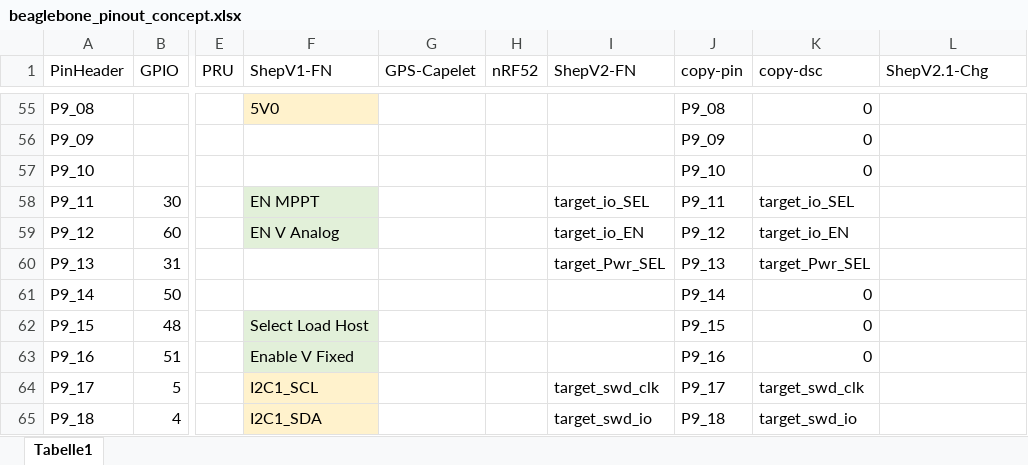
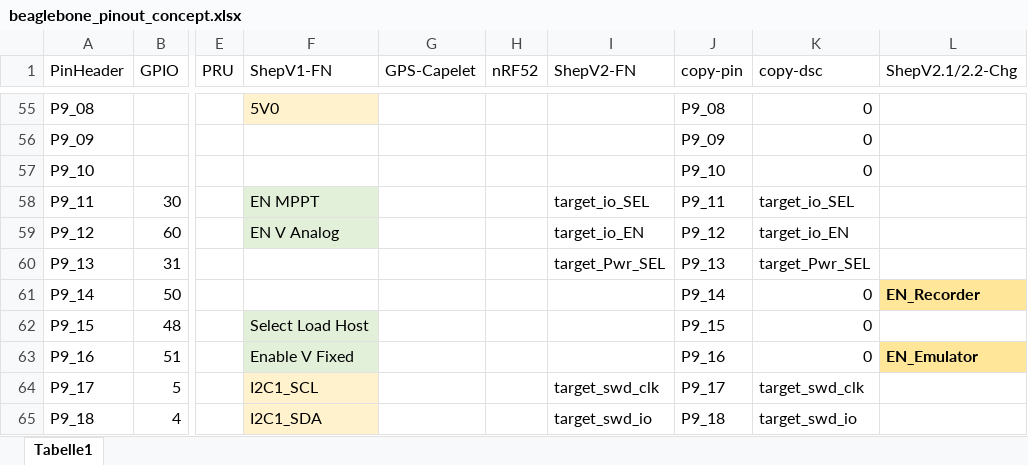
Before and after one commit to orgua/shepherd_v2_planning, an Excel workbook: PCBs/beaglebone_pinout_concept.xlsx, sheet Tabelle1, drawn as a sheet; only a part is shown, gaps mark what is left out; values as stored, in another font and other column widths than the file's, no borders; table styles not drawn; the diff names each change by its address in the sheet, - before the commit and + after, or states it on an @@ line.

Commit message:
Update beaglebone_pinout_concept.xlsx

```diff
--- a/PCBs/beaglebone_pinout_concept.xlsx (sheet Tabelle1)
+++ b/PCBs/beaglebone_pinout_concept.xlsx (sheet Tabelle1)
-L1: ShepV2.1-Chg
+L1: ShepV2.1/2.2-Chg
-L61 (ShepV2.1/2.2-Chg): (empty)
+L61 (ShepV2.1/2.2-Chg): EN_Recorder
-L61 fill: none
+L61 fill: #FFE699
-L63 (ShepV2.1/2.2-Chg): (empty)
+L63 (ShepV2.1/2.2-Chg): EN_Emulator
-L63 fill: none
+L63 fill: #FFE699
```
